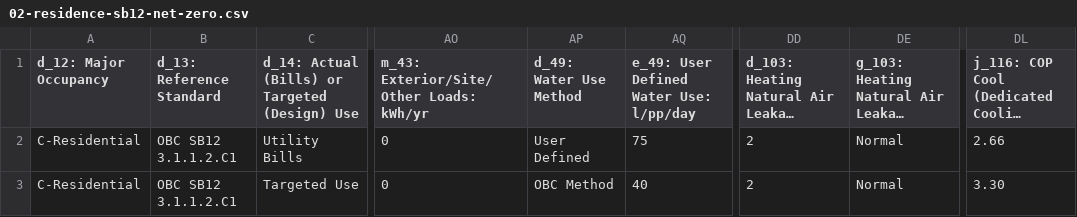
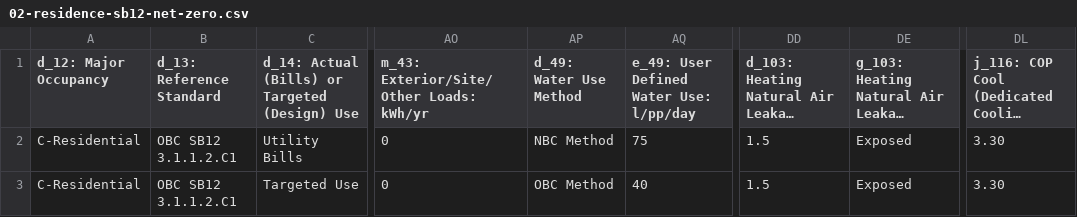
Before and after one commit to openbuilding-ca/objective, a CSV file: src/template/case-studies/02-residence-sb12-net-zero.csv, drawn as a sheet; only a part is shown, gaps mark what is left out; long unchanged cells end in …; the diff names each change by its address in the sheet, - before the commit and + after, or states it on an @@ line.

```diff
--- a/src/template/case-studies/02-residence-sb12-net-zero.csv
+++ b/src/template/case-studies/02-residence-sb12-net-zero.csv
-AP2 (d_49: Water Use Method): User Defined
+AP2 (d_49: Water Use Method): NBC Method
-DD2:DD3: 2
+DD2:DD3: 1.5
-DE2:DE3: Normal
+DE2:DE3: Exposed
-DL2: 2.66
+DL2: 3.30
```
Also changed, not shown: 1 other file.
